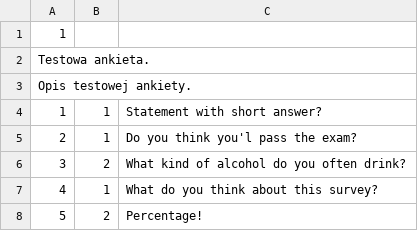
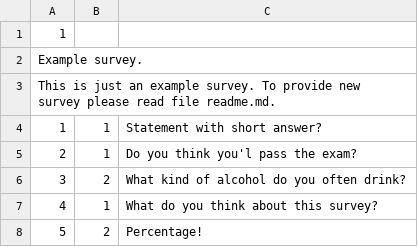
Before and after one commit to michalq/survey, a CSV file: app/data/test_survey.csv, drawn as a sheet; the diff names each change by its address in the sheet, - before the commit and + after, or states it on an @@ line.

Commit message:
Added CSV provider

```diff
--- a/app/data/test_survey.csv
+++ b/app/data/test_survey.csv
-A2: Testowa ankieta.
+A2: Example survey.
-A3: Opis testowej ankiety.
+A3: This is just an example survey. To provide new survey please read file readme.md.
```
Also changed, not shown: 5 other files.
